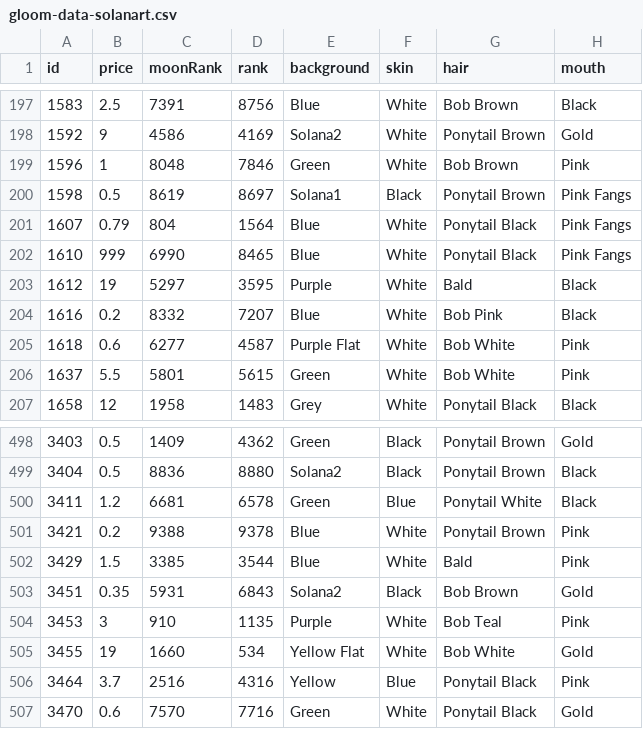
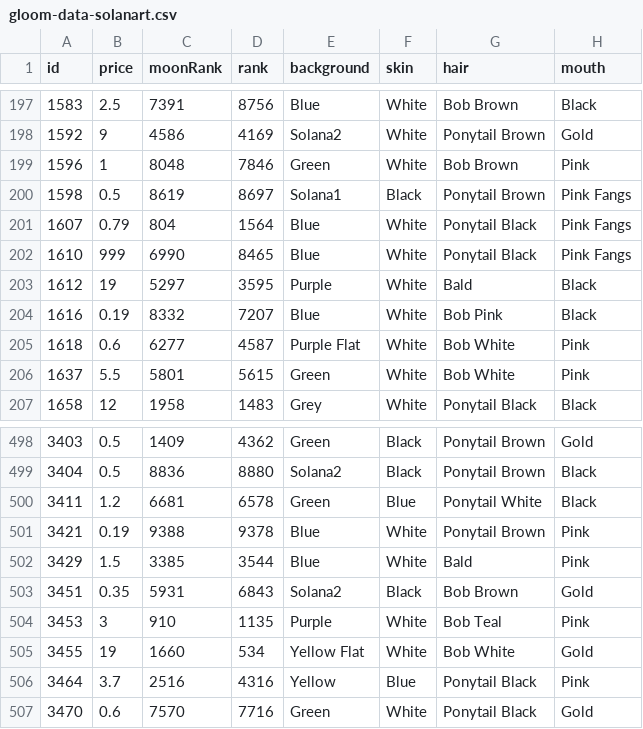
Before and after one commit to braposo/gloom-monitor, a CSV file: gloom-data-solanart.csv, drawn as a sheet; only a part is shown, gaps mark what is left out; the diff names each change by its address in the sheet, - before the commit and + after, or states it on an @@ line.

Commit message:
Flat: latest data (2021-11-24T03:22:34.854Z) {   "date": "2021-11-24T03:22:34.854Z",   "files": [     {       "name": "gloom-data-solanart.csv",       "deltaBytes": 2,       "source": "https://qzlsklfacc.medianetwork.cloud/nft_for_sale?collection=gloompunk"     }   ] }

```diff
--- a/gloom-data-solanart.csv
+++ b/gloom-data-solanart.csv
-B204 (price): 0.2
+B204 (price): 0.19
-B501 (price): 0.2
+B501 (price): 0.19
```
